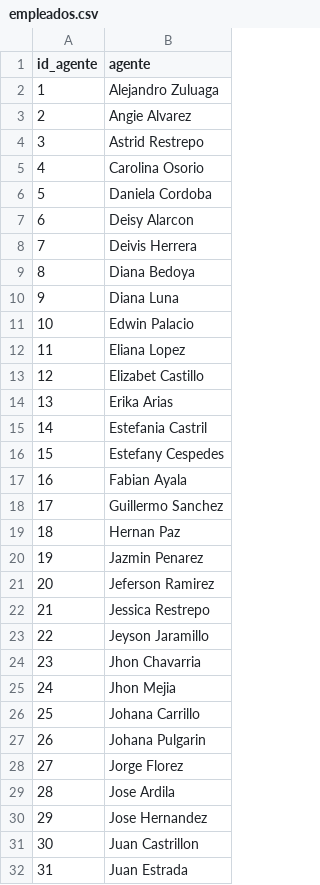
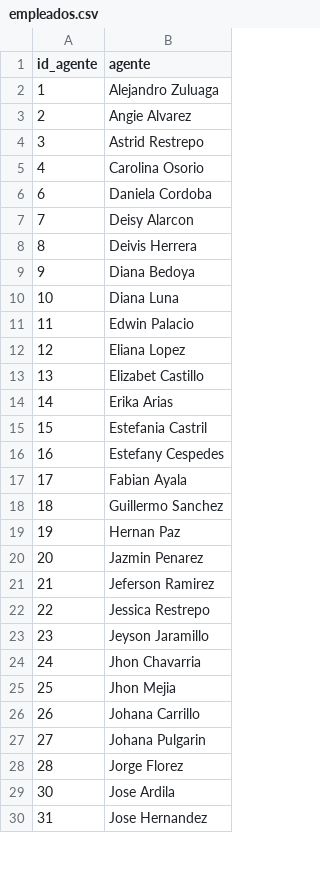
Before and after one commit to r2x4/consolidado_practice, a CSV file: empleados.csv, drawn as a sheet; only a part is shown; the diff covers the shown part only.

```diff
--- a/empleados.csv
+++ b/empleados.csv
@@ -5,28 +5,26 @@ id_agente,agente
 4,Carolina Osorio
-5,Daniela Cordoba
-6,Deisy Alarcon
-7,Deivis Herrera
-8,Diana Bedoya
-9,Diana Luna
-10,Edwin Palacio
-11,Eliana Lopez
-12,Elizabet Castillo
-13,Erika Arias
-14,Estefania Castril
-15,Estefany Cespedes
-16,Fabian Ayala
-17,Guillermo Sanchez
-18,Hernan Paz
-19,Jazmin Penarez
-20,Jeferson Ramirez
-21,Jessica Restrepo
-22,Jeyson Jaramillo
-23,Jhon Chavarria
-24,Jhon Mejia
-25,Johana Carrillo
-26,Johana Pulgarin
-27,Jorge Florez
-28,Jose Ardila
-29,Jose Hernandez
-30,Juan Castrillon
-31,Juan Estrada
+6,Daniela Cordoba
+7,Deisy Alarcon
+8,Deivis Herrera
+9,Diana Bedoya
+10,Diana Luna
+11,Edwin Palacio
+12,Eliana Lopez
+13,Elizabet Castillo
+14,Erika Arias
+15,Estefania Castril
+16,Estefany Cespedes
+17,Fabian Ayala
+18,Guillermo Sanchez
+19,Hernan Paz
+20,Jazmin Penarez
+21,Jeferson Ramirez
+22,Jessica Restrepo
+23,Jeyson Jaramillo
+24,Jhon Chavarria
+25,Jhon Mejia
+26,Johana Carrillo
+27,Johana Pulgarin
+28,Jorge Florez
+30,Jose Ardila
+31,Jose Hernandez
```
Also changed, not shown: 4 added rows, 2 removed rows and 46 edited cells elsewhere in this file, 1 other file.
